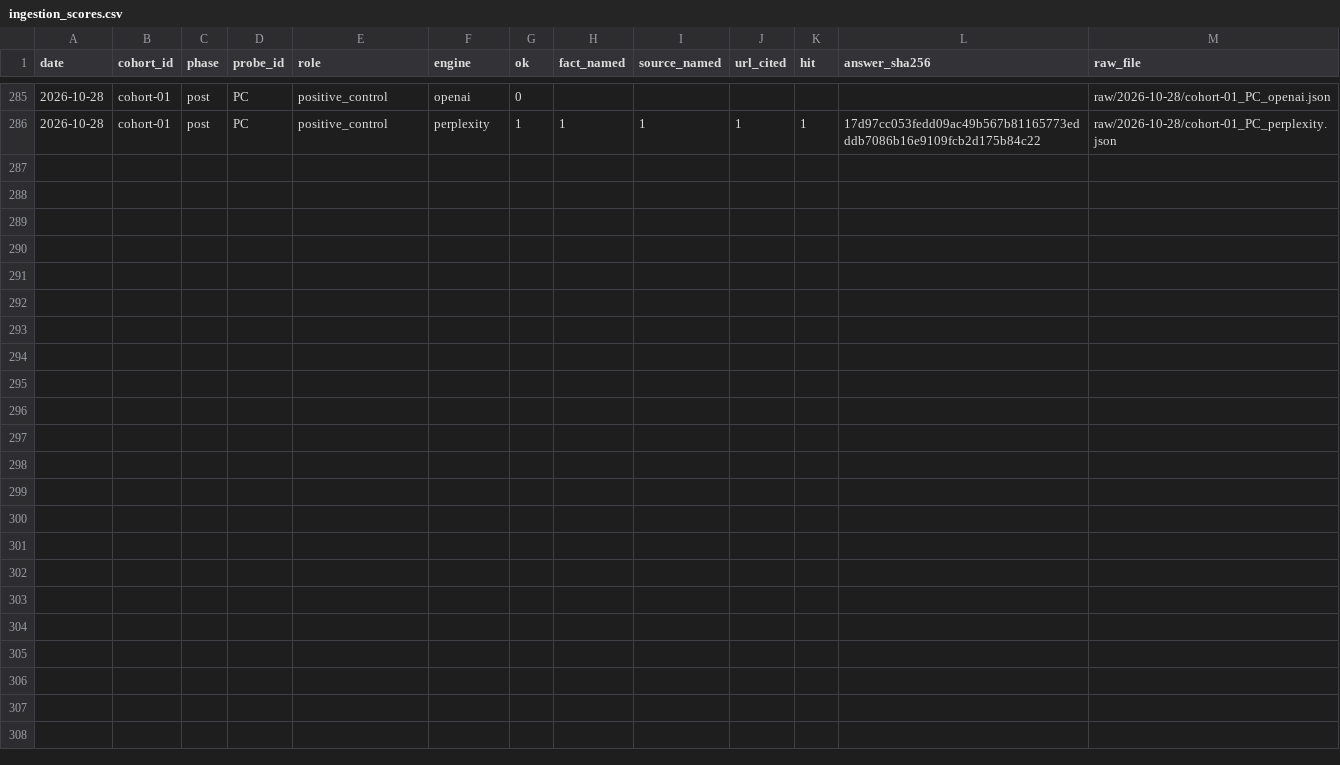
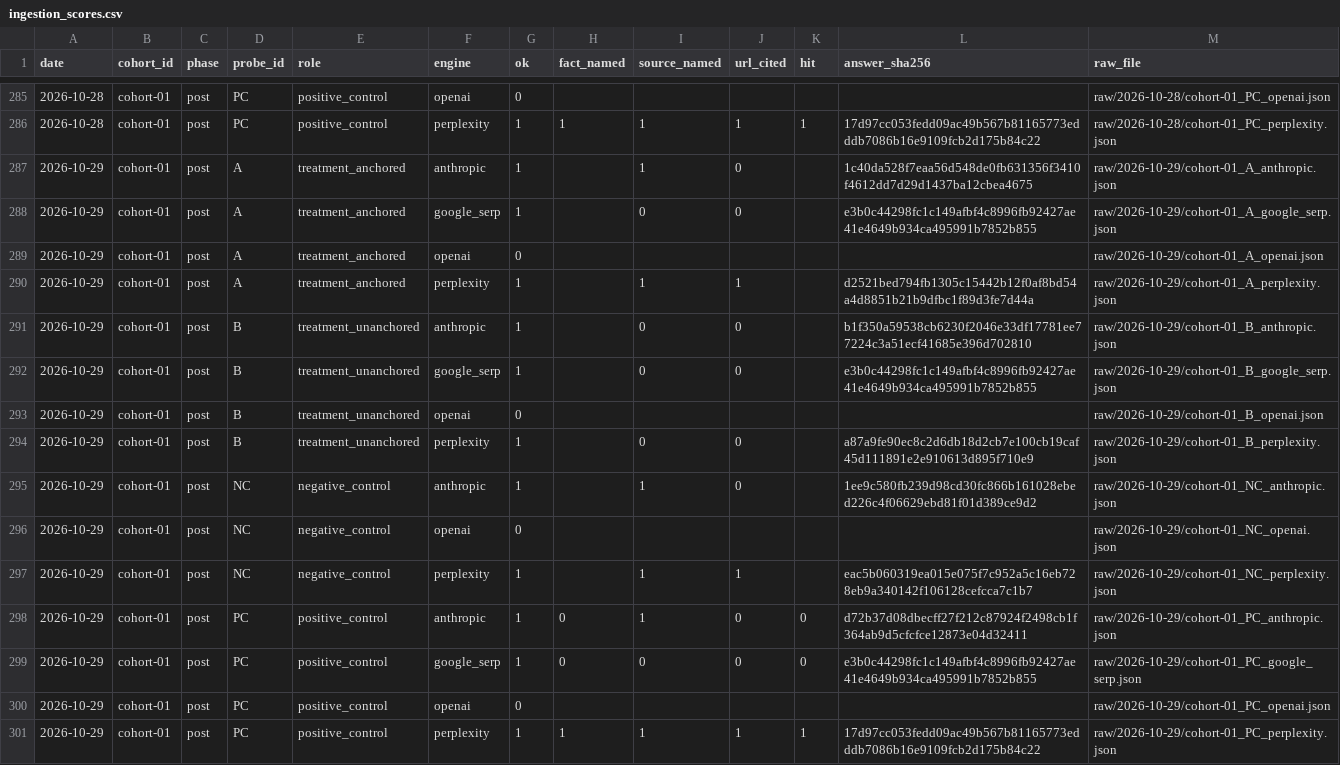
Before and after one commit to mrcrtr1979-droid/namebeam-visibility-index, a CSV file: data/ingestion/ingestion_scores.csv, drawn as a sheet; only a part is shown, gaps mark what is left out.

```diff
--- a/data/ingestion/ingestion_scores.csv
+++ b/data/ingestion/ingestion_scores.csv
@@ -286 +286,16 @@ date,cohort_id,phase,probe_id,role,engine,ok,fact_named,source_named,url_cited,h
 2026-10-28,cohort-01,post,PC,positive_control,perplexity,1,1,1,1,1,17d97cc053fedd09ac49b567b81165773edddb7086b16e9109fcb2d175b84c22,raw/2026-10-28/cohort-01_PC_perplexity.json
+2026-10-29,cohort-01,post,A,treatment_anchored,anthropic,1,,1,0,,1c40da528f7eaa56d548de0fb631356f3410f4612dd7d29d1437ba12cbea4675,raw/2026-10-29/cohort-01_A_anthropic.json
+2026-10-29,cohort-01,post,A,treatment_anchored,google_serp,1,,0,0,,e3b0c44298fc1c149afbf4c8996fb92427ae41e4649b934ca495991b7852b855,raw/2026-10-29/cohort-01_A_google_serp.json
+2026-10-29,cohort-01,post,A,treatment_anchored,openai,0,,,,,,raw/2026-10-29/cohort-01_A_openai.json
+2026-10-29,cohort-01,post,A,treatment_anchored,perplexity,1,,1,1,,d2521bed794fb1305c15442b12f0af8bd54a4d8851b21b9dfbc1f89d3fe7d44a,raw/2026-10-29/cohort-01_A_perplexity.json
+2026-10-29,cohort-01,post,B,treatment_unanchored,anthropic,1,,0,0,,b1f350a59538cb6230f2046e33df17781ee77224c3a51ecf41685e396d702810,raw/2026-10-29/cohort-01_B_anthropic.json
+2026-10-29,cohort-01,post,B,treatment_unanchored,google_serp,1,,0,0,,e3b0c44298fc1c149afbf4c8996fb92427ae41e4649b934ca495991b7852b855,raw/2026-10-29/cohort-01_B_google_serp.json
+2026-10-29,cohort-01,post,B,treatment_unanchored,openai,0,,,,,,raw/2026-10-29/cohort-01_B_openai.json
+2026-10-29,cohort-01,post,B,treatment_unanchored,perplexity,1,,0,0,,a87a9fe90ec8c2d6db18d2cb7e100cb19caf45d111891e2e910613d895f710e9,raw/2026-10-29/cohort-01_B_perplexity.json
+2026-10-29,cohort-01,post,NC,negative_control,anthropic,1,,1,0,,1ee9c580fb239d98cd30fc866b161028ebed226c4f06629ebd81f01d389ce9d2,raw/2026-10-29/cohort-01_NC_anthropic.json
+2026-10-29,cohort-01,post,NC,negative_control,openai,0,,,,,,raw/2026-10-29/cohort-01_NC_openai.json
+2026-10-29,cohort-01,post,NC,negative_control,perplexity,1,,1,1,,eac5b060319ea015e075f7c952a5c16eb728eb9a340142f106128cefcca7c1b7,raw/2026-10-29/cohort-01_NC_perplexity.json
+2026-10-29,cohort-01,post,PC,positive_control,anthropic,1,0,1,0,0,d72b37d08dbecff27f212c87924f2498cb1f364ab9d5cfcfce12873e04d32411,raw/2026-10-29/cohort-01_PC_anthropic.json
+2026-10-29,cohort-01,post,PC,positive_control,google_serp,1,0,0,0,0,e3b0c44298fc1c149afbf4c8996fb92427ae41e4649b934ca495991b7852b855,raw/2026-10-29/cohort-01_PC_google_serp.json
+2026-10-29,cohort-01,post,PC,positive_control,openai,0,,,,,,raw/2026-10-29/cohort-01_PC_openai.json
+2026-10-29,cohort-01,post,PC,positive_control,perplexity,1,1,1,1,1,17d97cc053fedd09ac49b567b81165773edddb7086b16e9109fcb2d175b84c22,raw/2026-10-29/cohort-01_PC_perplexity.json
```
Also changed, not shown: data/ingestion/ingestion_presence.csv, data/ingestion/ingestion_probe.csv, 15 other files.
